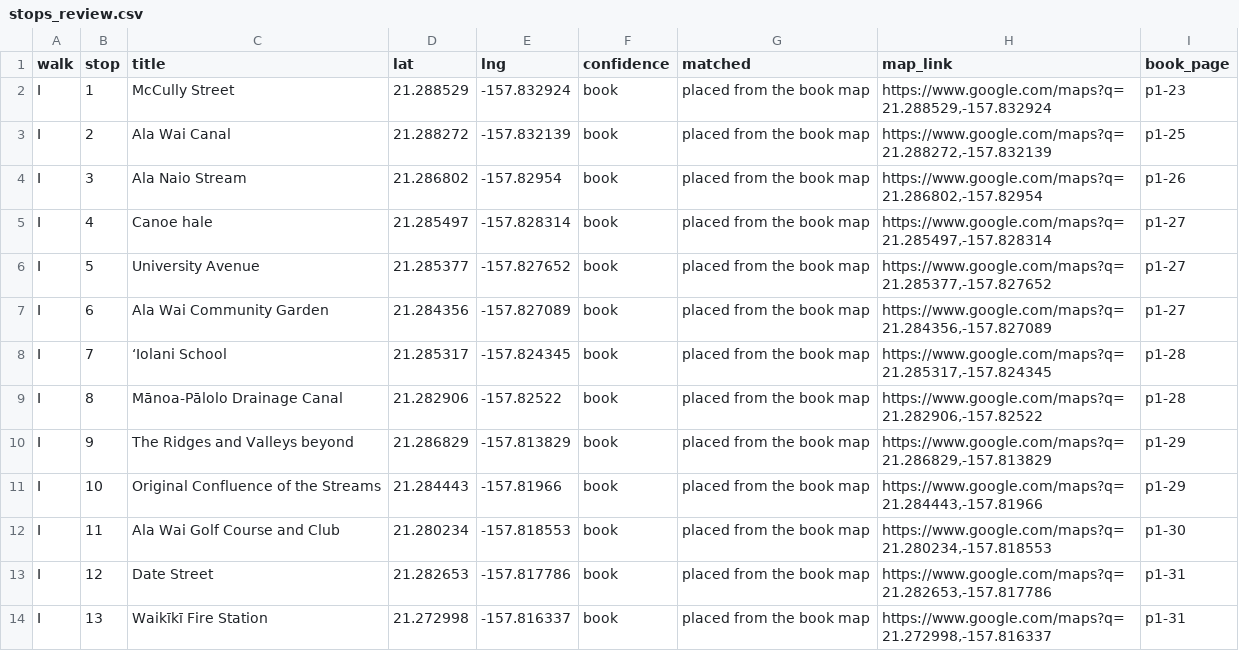
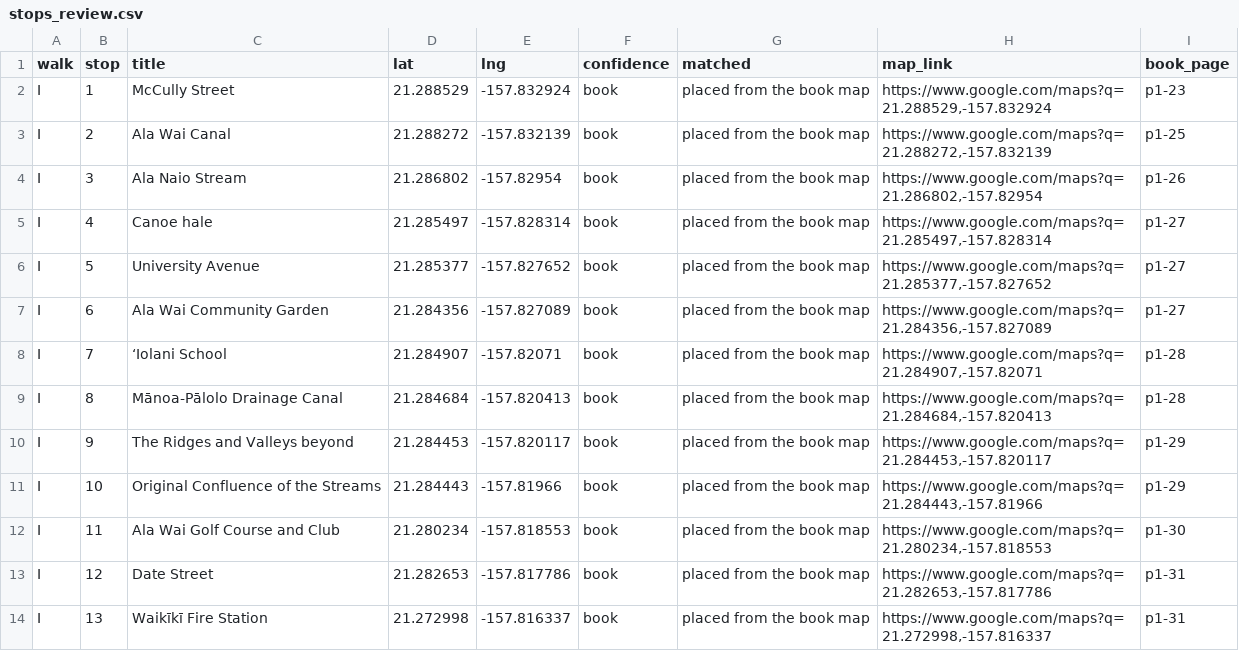
Before and after one commit to streichn/waikiki-walks, a CSV file: review/stops_review.csv, drawn as a sheet; only a part is shown.

```diff
--- a/review/stops_review.csv
+++ b/review/stops_review.csv
@@ -7,5 +7,5 @@ I,5,University Avenue,21.285377,-157.827652,book,placed from the book map,"https
 I,6,Ala Wai Community Garden,21.284356,-157.827089,book,placed from the book map,"https://www.google.com/maps?q=21.284356,-157.827089",p1-27
-I,7,‘Iolani School,21.285317,-157.824345,book,placed from the book map,"https://www.google.com/maps?q=21.285317,-157.824345",p1-28
-I,8,Mānoa-Pālolo Drainage Canal,21.282906,-157.82522,book,placed from the book map,"https://www.google.com/maps?q=21.282906,-157.82522",p1-28
-I,9,The Ridges and Valleys beyond,21.286829,-157.813829,book,placed from the book map,"https://www.google.com/maps?q=21.286829,-157.813829",p1-29
+I,7,‘Iolani School,21.284907,-157.82071,book,placed from the book map,"https://www.google.com/maps?q=21.284907,-157.82071",p1-28
+I,8,Mānoa-Pālolo Drainage Canal,21.284684,-157.820413,book,placed from the book map,"https://www.google.com/maps?q=21.284684,-157.820413",p1-28
+I,9,The Ridges and Valleys beyond,21.284453,-157.820117,book,placed from the book map,"https://www.google.com/maps?q=21.284453,-157.820117",p1-29
 I,10,Original Confluence of the Streams,21.284443,-157.81966,book,placed from the book map,"https://www.google.com/maps?q=21.284443,-157.81966",p1-29
```
Also changed, not shown: 7 other files.
